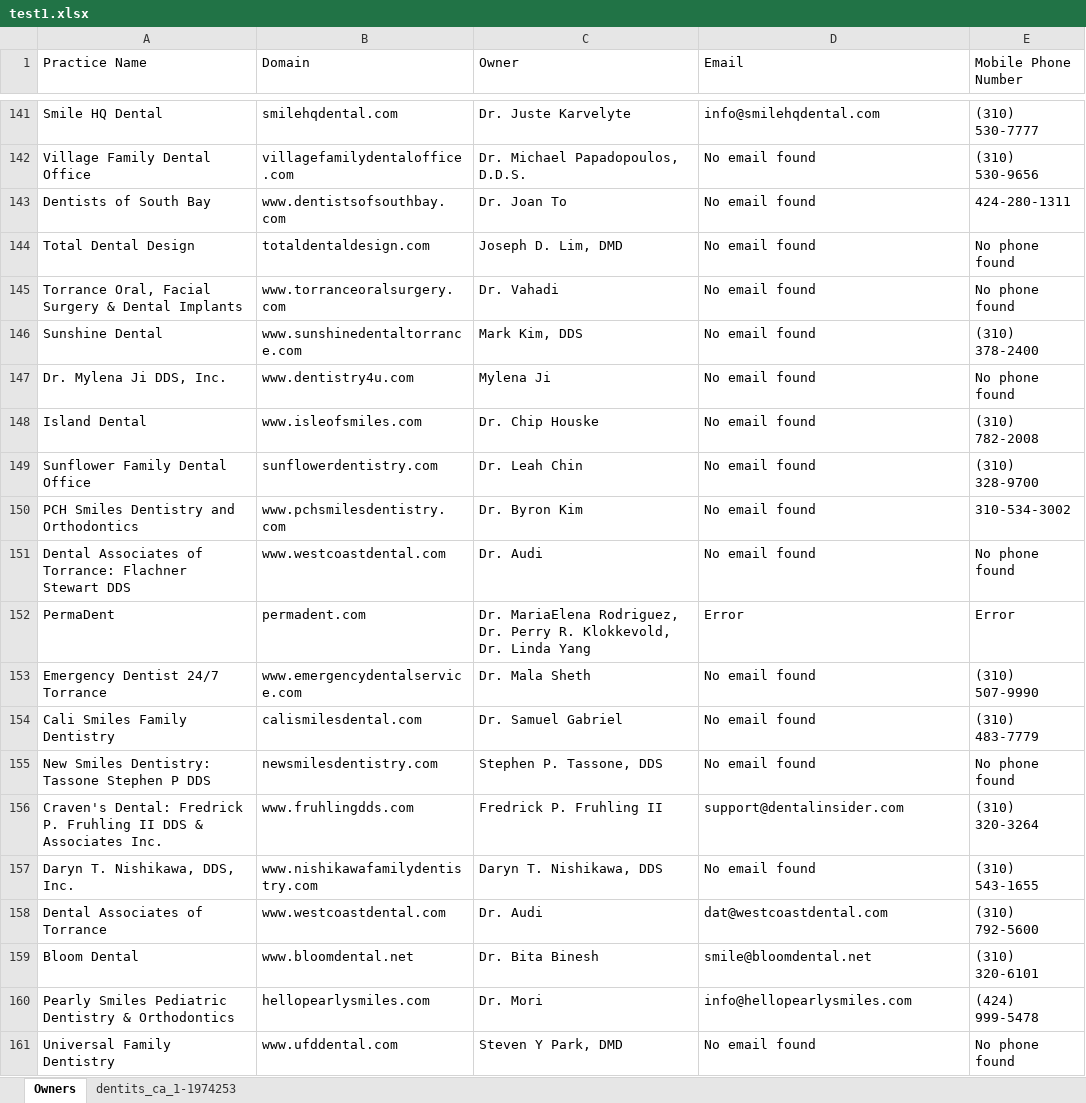
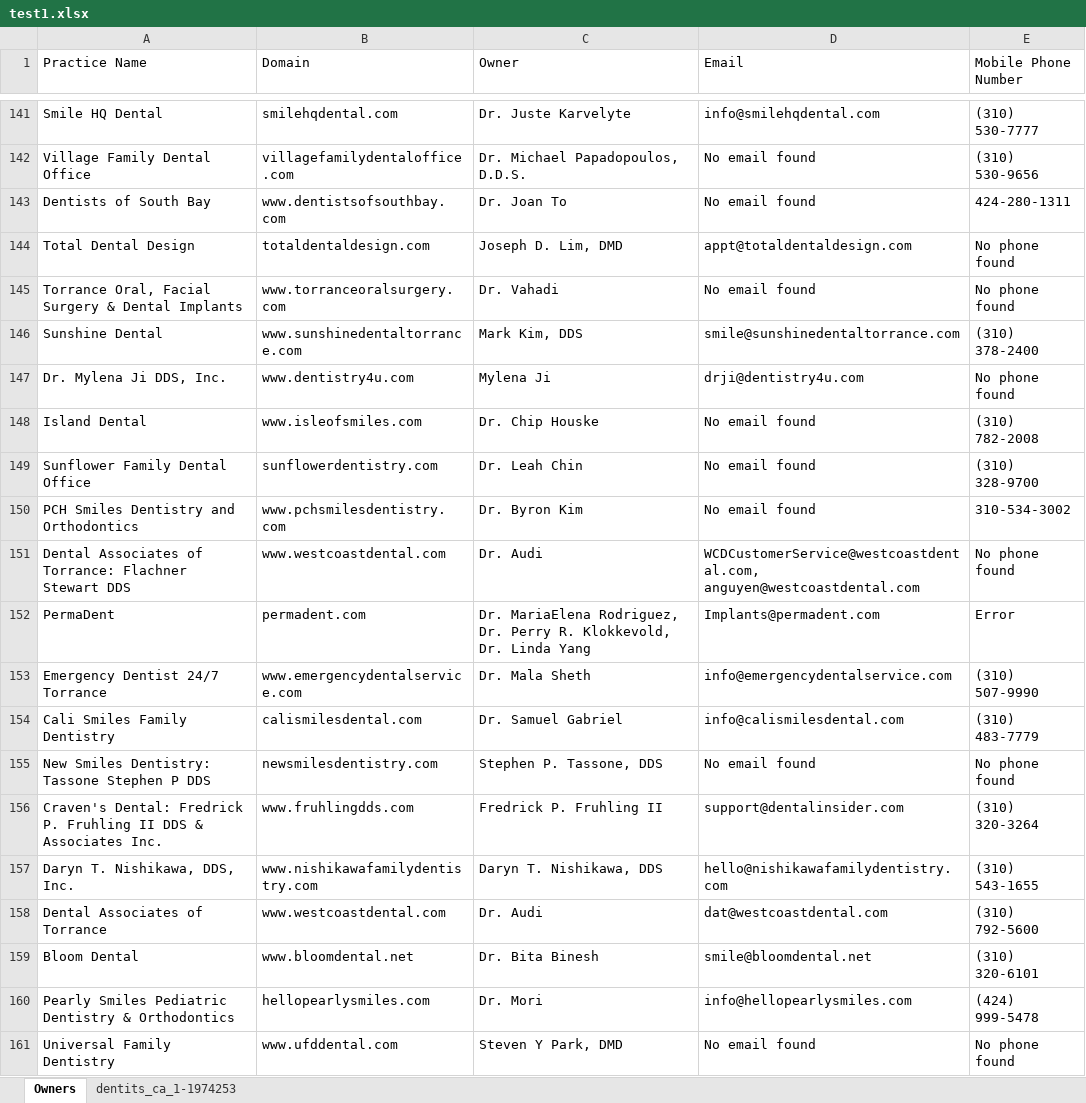
Before and after one commit to Neurality-AI/dentalscout, an Excel workbook: test1.xlsx, sheet Owners, drawn as a sheet; only a part is shown, gaps mark what is left out; values as stored, in another font and other column widths than the file's, no borders; the diff covers the shown part only; the diff names each change by its address in the sheet, - before the commit and + after, or states it on an @@ line.

```diff
--- a/test1.xlsx (sheet Owners)
+++ b/test1.xlsx (sheet Owners)
-D144 (Email): No email found
+D144 (Email): appt@totaldentaldesign.com
-D146 (Email): No email found
+D146 (Email): smile@sunshinedentaltorrance.com
-D147 (Email): No email found
+D147 (Email): drji@dentistry4u.com
-D151 (Email): No email found
+D151 (Email): WCDCustomerService@westcoastdental.com, anguyen@westcoastdental.com
-D152 (Email): Error
+D152 (Email): Implants@permadent.com
-D153 (Email): No email found
+D153 (Email): info@emergencydentalservice.com
-D154 (Email): No email found
+D154 (Email): info@calismilesdental.com
-D157 (Email): No email found
+D157 (Email): hello@nishikawafamilydentistry.com
```
Also changed, not shown: 80 edited cells elsewhere in this sheet, 1 other file.
